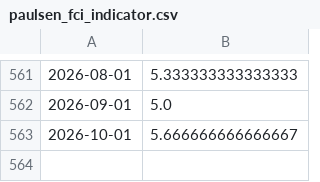
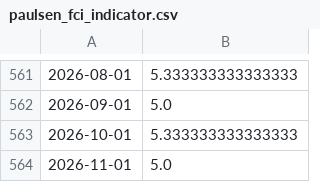
Before and after one commit to clementtan1990/TradingInsights, a CSV file: docs/data/paulsen_fci_indicator.csv, drawn as a sheet; only a part is shown, gaps mark what is left out.

```diff
--- a/docs/data/paulsen_fci_indicator.csv
+++ b/docs/data/paulsen_fci_indicator.csv
@@ -562,2 +562,3 @@
 2026-09-01,5.0
-2026-10-01,5.666666666666667
+2026-10-01,5.333333333333333
+2026-11-01,5.0
```
Also changed, not shown: docs/data/paulsen_component_flags.csv, docs/data/paulsen_monthly_count.csv, 10 other files.
